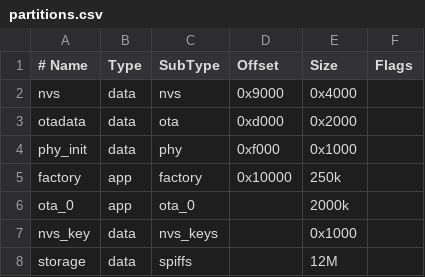
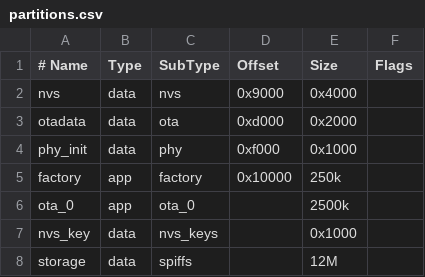
Before and after one commit to Louis-Riel/kernel, a CSV file: partitions.csv, drawn as a sheet.

```diff
--- a/partitions.csv
+++ b/partitions.csv
@@ -5,3 +5,3 @@ phy_init, data, phy,      0xf000,  0x1000
 factory,  app,  factory,  0x10000,  250k
-ota_0,    app,  ota_0,    ,         2000k
+ota_0,    app,  ota_0,    ,         2500k
 nvs_key,  data, nvs_keys, ,        0x1000
```
Also changed, not shown: 13 other files.
